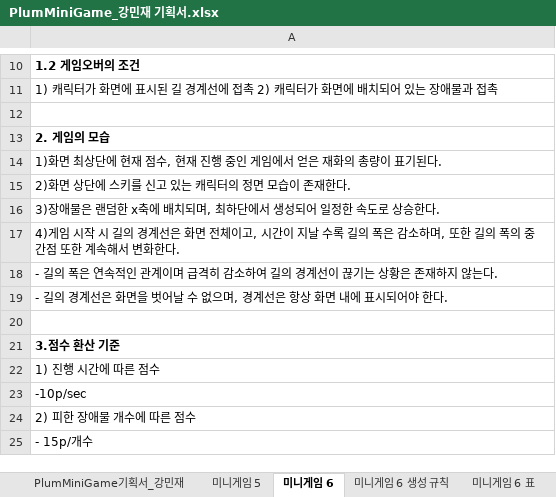
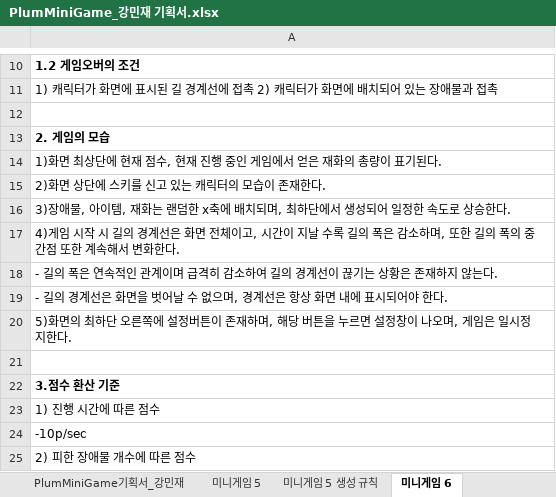
Before and after one commit to LewisCho7/PlumMiniGame, an Excel workbook: Design/PlumMiniGame_강민재 기획서.xlsx, sheet 미니게임 6, drawn as a sheet; only a part is shown, gaps mark what is left out; the shorter side is filled out with more unchanged rows; values as stored, in another font and other column widths than the file's, no borders; the diff names each change by its address in the sheet, - before the commit and + after, or states it on an @@ line.

```diff
--- a/Design/PlumMiniGame_강민재 기획서.xlsx (sheet 미니게임 6)
+++ b/Design/PlumMiniGame_강민재 기획서.xlsx (sheet 미니게임 6)
+sheet tab: 미니게임 5 생성 규칙
-A15: 2)화면 상단에 스키를 신고 있는 캐릭터의 정면 모습이 존재한다.
+A15: 2)화면 상단에 스키를 신고 있는 캐릭터의 모습이 존재한다.
-A16: 3)장애물은 랜덤한…
+A16: 3)장애물, 아이템, 재화는 랜덤한…
+row 20: 5)화면의 최하단 오른쪽에 설정버튼이 존재하며, 해당 버튼을 누르면 설정창이 나오며, 게임은 일시정지한다.
```
Also changed, not shown: sheet 미니게임 5.
